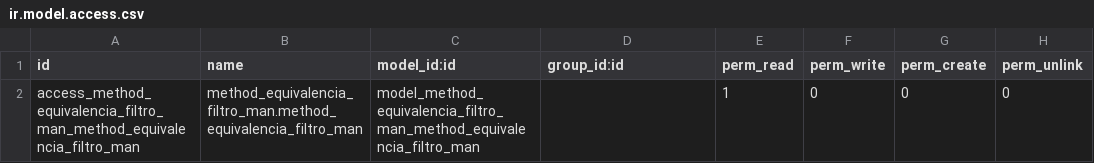
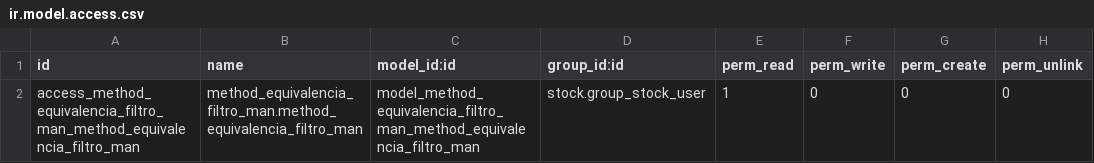
Before and after one commit to Cesar250101/method_equivalencia_filtro_man, a CSV file: security/ir.model.access.csv, drawn as a sheet.

Commit message:
seguridad

```diff
--- a/security/ir.model.access.csv
+++ b/security/ir.model.access.csv
@@ -1,2 +1,2 @@
 id,name,model_id:id,group_id:id,perm_read,perm_write,perm_create,perm_unlink
-access_method_equivalencia_filtro_man_method_equivalencia_filtro_man,method_equivalencia_filtro_man.method_equivalencia_filtro_man,model_method_equivalencia_filtro_man_method_equivalencia_filtro_man,,1,0,0,0
+access_method_equivalencia_filtro_man_method_equivalencia_filtro_man,method_equivalencia_filtro_man.method_equivalencia_filtro_man,model_method_equivalencia_filtro_man_method_equivalencia_filtro_man,stock.group_stock_user,1,0,0,0
```
